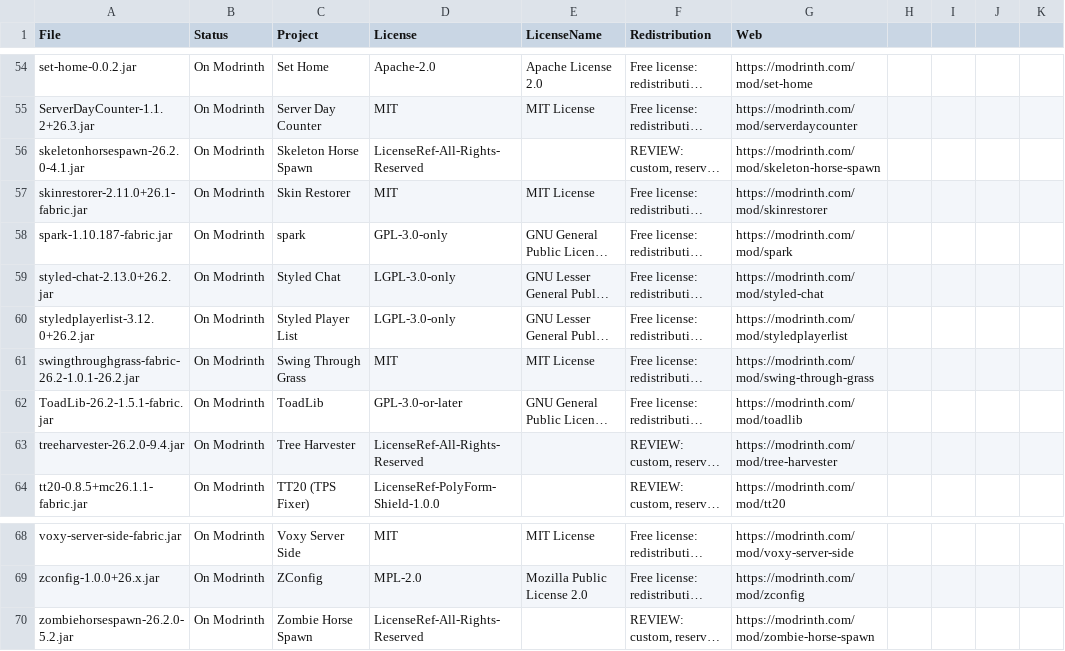
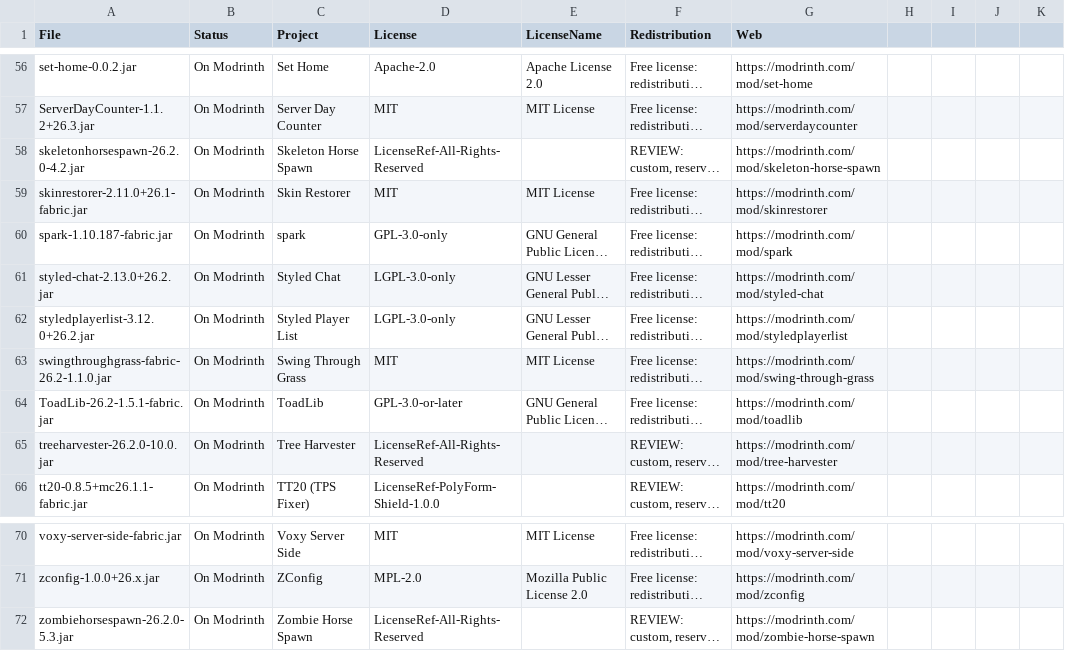
Before and after one commit to rxdo5/MCServerKits, a CSV file: mc26.2_fabric0.19.5_vanilla_plus_v2/mods-audit.csv, drawn as a sheet; only a part is shown, gaps mark what is left out; long unchanged cells end in …; addresses are those after the commit; the diff covers the shown part only; the diff names each change by its address in the sheet, - before the commit and + after, or states it on an @@ line.

Commit message:
Update mod versions and ModernFix config
Refresh the Fabric mod audit and lock entries for several updated dependencies, including new Architectury API and newer versions of C2ME, Collective, Geyser, Open Parties and Claims, and other tracked mods. Add a ModernFix mixin override to disable the biome temperature cache optimization because Lithium already provides that optimization.

```diff
--- a/mc26.2_fabric0.19.5_vanilla_plus_v2/mods-audit.csv
+++ b/mc26.2_fabric0.19.5_vanilla_plus_v2/mods-audit.csv
-A58 (File): skeletonhorsespawn-26.2.0-4.1.jar
+A58 (File): skeletonhorsespawn-26.2.0-4.2.jar
-A63 (File): swingthroughgrass-fabric-26.2-1.0.1-26.2.jar
+A63 (File): swingthroughgrass-fabric-26.2-1.1.0.jar
-A65 (File): treeharvester-26.2.0-9.4.jar
+A65 (File): treeharvester-26.2.0-10.0.jar
-A72 (File): zombiehorsespawn-26.2.0-5.2.jar
+A72 (File): zombiehorsespawn-26.2.0-5.3.jar
```
Also changed, not shown: 2 added rows and 12 edited cells elsewhere in this file, mc26.2_fabric0.19.5_vanilla_plus_v2/mods.lock.tsv, 1 other file.
